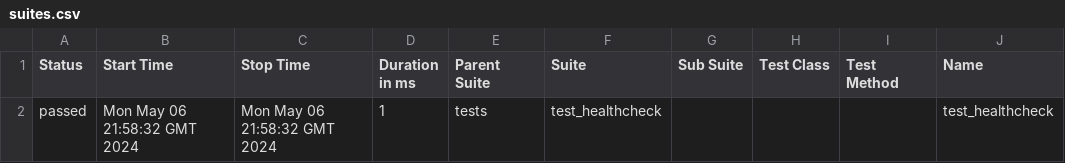
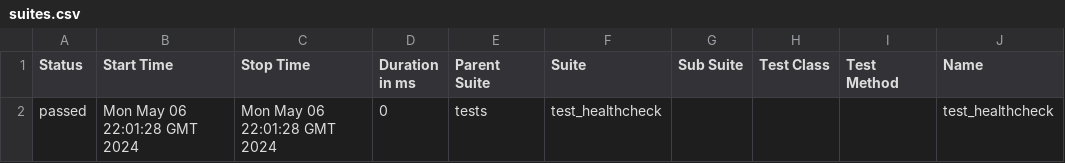
Before and after one commit to Vitosgmailcom/askgit_v3, a CSV file: data/suites.csv, drawn as a sheet; only a part is shown; the diff names each change by its address in the sheet, - before the commit and + after, or states it on an @@ line.

```diff
--- a/data/suites.csv
+++ b/data/suites.csv
-B2 (Start Time): Mon May 06 21:58:32 GMT 2024
+B2 (Start Time): Mon May 06 22:01:28 GMT 2024
-C2 (Stop Time): Mon May 06 21:58:32 GMT 2024
+C2 (Stop Time): Mon May 06 22:01:28 GMT 2024
-D2 (Duration in ms): 1
+D2 (Duration in ms): 0
```
Also changed, not shown: 21 other files.
